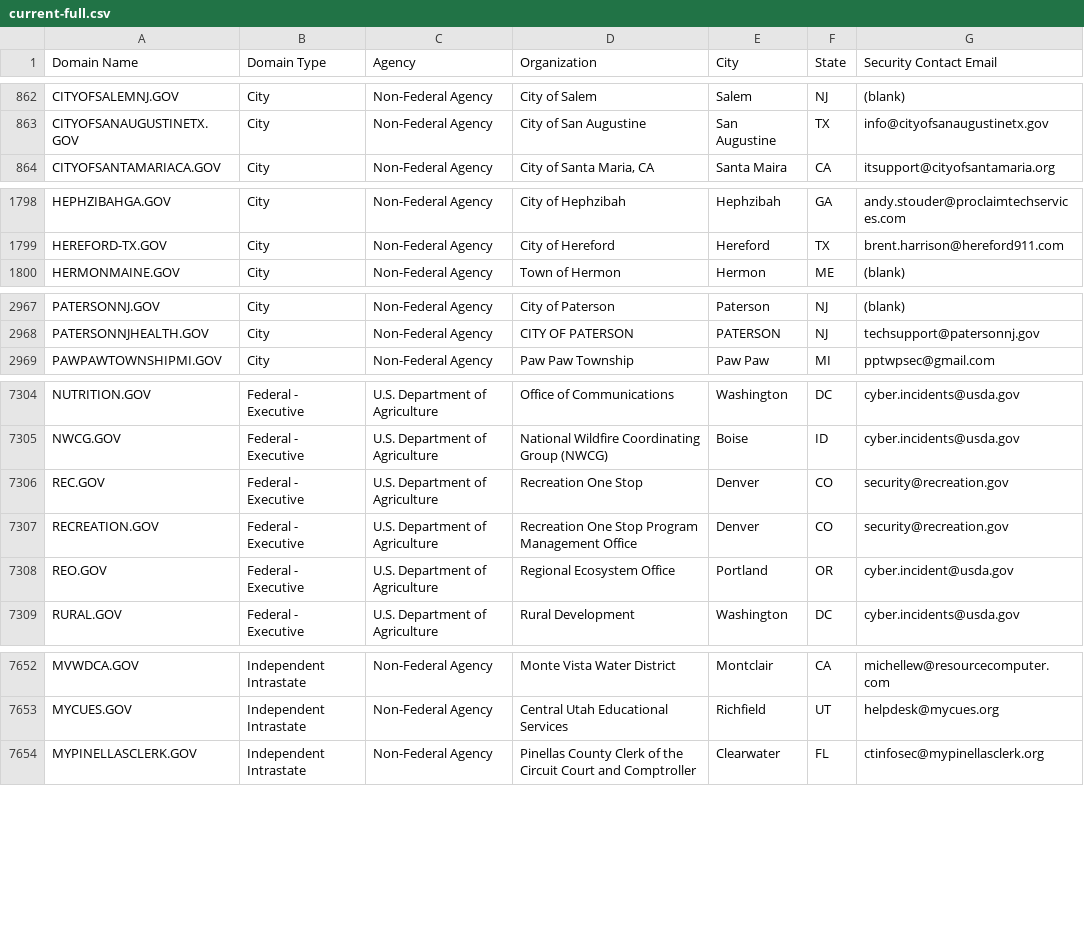
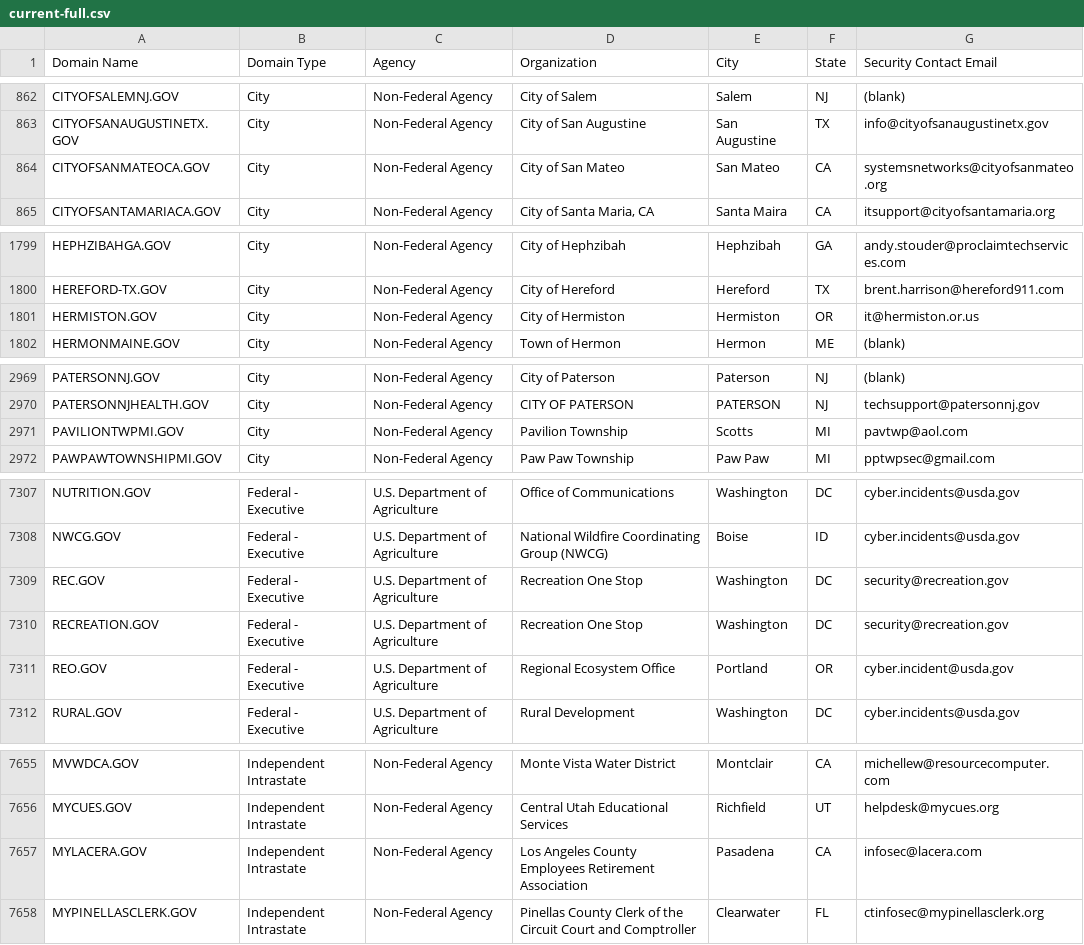
Before and after one commit to climber-girl/dotgov-data, a CSV file: current-full.csv, drawn as a sheet; only a part is shown, gaps mark what is left out; the diff covers the shown part only.

Commit message:
Flat: latest data (2023-06-24T06:25:43.438Z) {   "date": "2023-06-24T06:25:43.438Z",   "files": [     {       "name": "current-federal.csv",       "deltaBytes": -18,       "source": "https://domains.dotgov.gov/dotgov-web/publicreports/current-federal"     },     {       "name": "current-full.csv",       "deltaBytes": 419,       "source": "https://domains.dotgov.gov/dotgov-web/publicreports/current-full"     }   ] }

```diff
--- a/current-full.csv
+++ b/current-full.csv
@@ -863,2 +863,3 @@ CITYOFSALEMNJ.GOV,City,Non-Federal Agency,City of Salem,Salem,NJ,(blank)
 CITYOFSANAUGUSTINETX.GOV,City,Non-Federal Agency,City of San Augustine,San Augustine,TX,info@cityofsanaugustinetx.gov
+CITYOFSANMATEOCA.GOV,City,Non-Federal Agency,City of San Mateo,San Mateo,CA,systemsnetworks@cityofsanmateo.org
 CITYOFSANTAMARIACA.GOV,City,Non-Federal Agency,"City of Santa Maria, CA",Santa Maira,CA,itsupport@cityofsantamaria.org
@@ -1799,2 +1800,3 @@ HEPHZIBAHGA.GOV,City,Non-Federal Agency,City of Hephzibah,Hephzibah,GA,andy.stou
 HEREFORD-TX.GOV,City,Non-Federal Agency,City of Hereford,Hereford,TX,brent.harrison@hereford911.com
+HERMISTON.GOV,City,Non-Federal Agency,City of Hermiston,Hermiston,OR,it@hermiston.or.us
 HERMONMAINE.GOV,City,Non-Federal Agency,Town of Hermon,Hermon,ME,(blank)
@@ -2968,2 +2970,3 @@ PATERSONNJ.GOV,City,Non-Federal Agency,City of Paterson,Paterson,NJ,(blank)
 PATERSONNJHEALTH.GOV,City,Non-Federal Agency,CITY OF PATERSON,PATERSON,NJ,techsupport@patersonnj.gov
+PAVILIONTWPMI.GOV,City,Non-Federal Agency,Pavilion Township,Scotts,MI,pavtwp@aol.com
 PAWPAWTOWNSHIPMI.GOV,City,Non-Federal Agency,Paw Paw Township,Paw Paw,MI,pptwpsec@gmail.com
@@ -7305,4 +7308,4 @@ NUTRITION.GOV,Federal - Executive,U.S. Department of Agriculture,Office of Commu
 NWCG.GOV,Federal - Executive,U.S. Department of Agriculture,National Wildfire Coordinating Group (NWCG),Boise,ID,cyber.incidents@usda.gov
-REC.GOV,Federal - Executive,U.S. Department of Agriculture,Recreation One Stop,Denver,CO,security@recreation.gov
-RECREATION.GOV,Federal - Executive,U.S. Department of Agriculture,Recreation One Stop Program Management Office,Denver,CO,security@recreation.gov
+REC.GOV,Federal - Executive,U.S. Department of Agriculture,Recreation One Stop,Washington,DC,security@recreation.gov
+RECREATION.GOV,Federal - Executive,U.S. Department of Agriculture,Recreation One Stop,Washington,DC,security@recreation.gov
 REO.GOV,Federal - Executive,U.S. Department of Agriculture,Regional Ecosystem Office,Portland,OR,cyber.incident@usda.gov
@@ -7653,2 +7656,3 @@ MVWDCA.GOV,Independent Intrastate,Non-Federal Agency,Monte Vista Water District,
 MYCUES.GOV,Independent Intrastate,Non-Federal Agency,Central Utah Educational Services,Richfield,UT,helpdesk@mycues.org
+MYLACERA.GOV,Independent Intrastate,Non-Federal Agency,Los Angeles County Employees Retirement Association,Pasadena,CA,infosec@lacera.com
 MYPINELLASCLERK.GOV,Independent Intrastate,Non-Federal Agency,Pinellas County Clerk of the Circuit Court and Comptroller,Clearwater,FL,ctinfosec@mypinellasclerk.org
```
Also changed, not shown: 1 edited cell elsewhere in this file, current-federal.csv.
